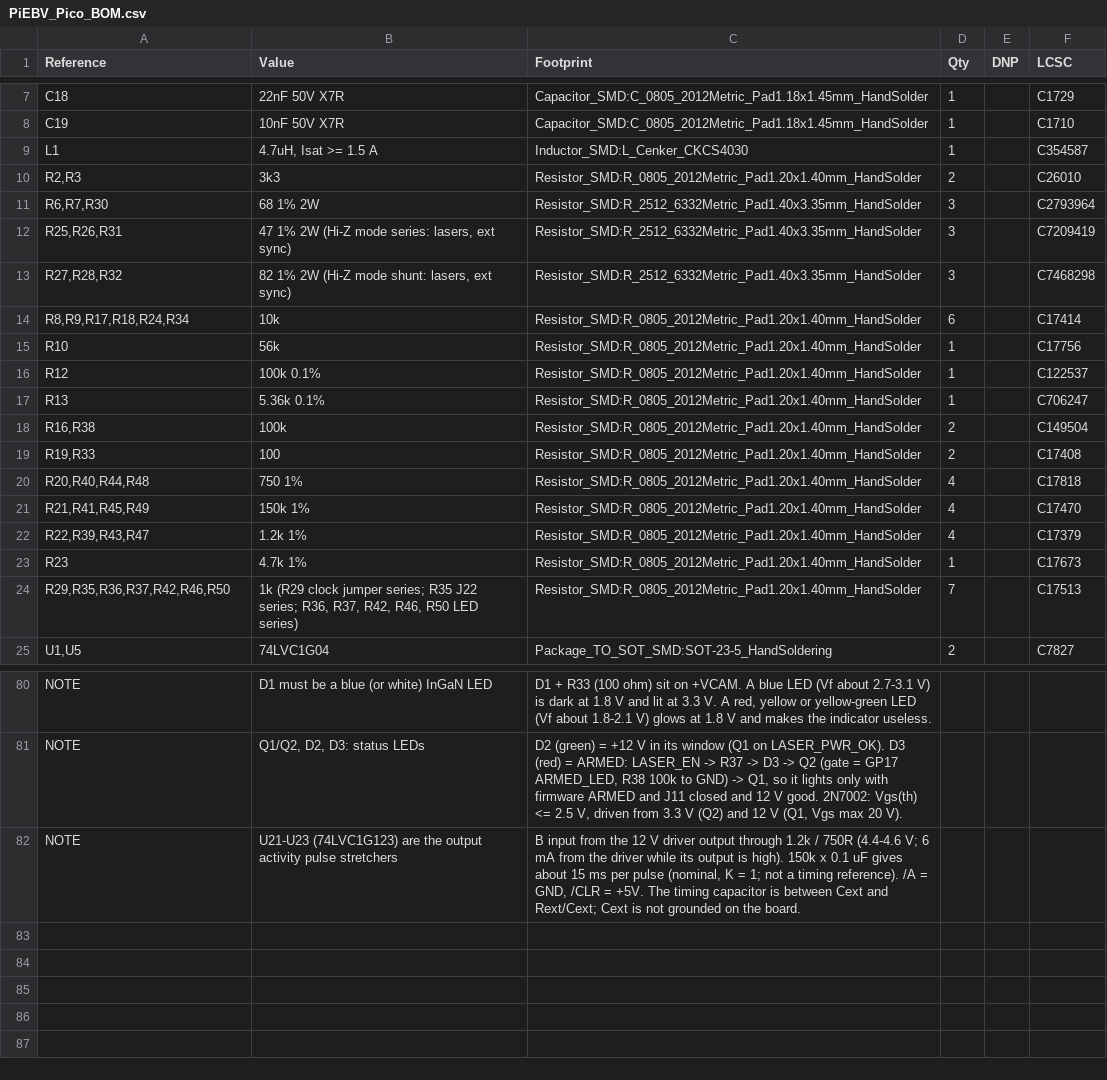
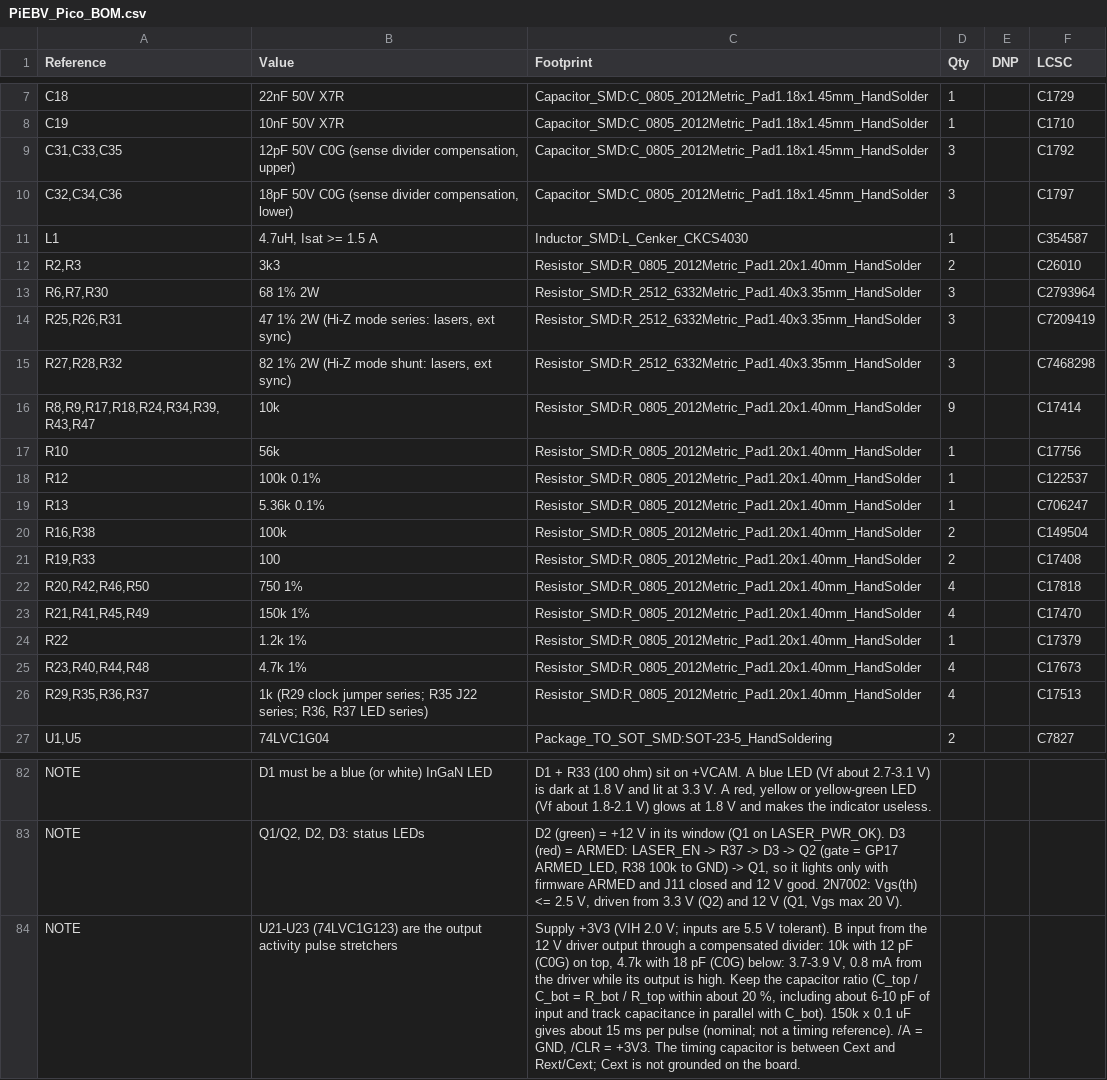
Before and after one commit to Low-Boom/PiEBV, a CSV file: fab/PiEBV_Pico_BOM.csv, drawn as a sheet; only a part is shown, gaps mark what is left out; addresses are those after the commit; the diff names each change by its address in the sheet, - before the commit and + after, or states it on an @@ line.

```diff
--- a/fab/PiEBV_Pico_BOM.csv
+++ b/fab/PiEBV_Pico_BOM.csv
+row 9: C31,C33,C35 | 12pF 50V C0G (sense divider compensation, upper) | Capacitor_SMD:C_0805_2012Metric_Pad1.18x1.45mm_HandSolder | 3 |  | C1792
+row 10: C32,C34,C36 | 18pF 50V C0G (sense divider compensation, lower) | Capacitor_SMD:C_0805_2012Metric_Pad1.18x1.45mm_HandSolder | 3 |  | C1797
-A16 (Reference): R8,R9,R17,R18,R24,R34
+A16 (Reference): R8,R9,R17,R18,R24,R34,R39,R43,R47
-D16 (Qty): 6
+D16 (Qty): 9
-A22 (Reference): R20,R40,R44,R48
+A22 (Reference): R20,R42,R46,R50
-A24 (Reference): R22,R39,R43,R47
+A24 (Reference): R22
-D24 (Qty): 4
+D24 (Qty): 1
-A25 (Reference): R23
+A25 (Reference): R23,R40,R44,R48
-D25 (Qty): 1
+D25 (Qty): 4
-A26 (Reference): R29,R35,R36,R37,R42,R46,R50
+A26 (Reference): R29,R35,R36,R37
-B26 (Value): …series; R36, R37, R42, R46, R50 LED series)
+B26 (Value): …series; R36, R37 LED series)
-D26 (Qty): 7
+D26 (Qty): 4
-C84 (Footprint): B input from the 12 V driver output through 1.2k / 750R (4.4-4.6 V; 6 mA from the driver while its output is high). 150k x 0.1 uF gives about 15 ms per pulse (nominal, K = 1; not a timing reference). /A = GND, /CLR = +5V. The timing…
+C84 (Footprint): Supply +3V3 (VIH 2.0 V; inputs are 5.5 V tolerant). B input from the 12 V driver output through a compensated divider: 10k with 12 pF (C0G) on top, 4.7k with 18 pF (C0G) below: 3.7-3.9 V, 0.8 mA from the driver while its output is high. Keep the capacitor ratio (C_top / C_bot = R_bot / R_top within about 20 %, including about 6-10 pF of input and track capacitance in parallel with C_bot). 150k x 0.1 uF gives about 15 ms per pulse (nominal; not a timing reference). /A = GND, /CLR = +3V3. The timing…
```
Also changed, not shown: fab/jlc/PiEBV_Pico_JLC_BOM.csv, fab/jlc/PiEBV_Pico_JLC_CPL.csv, 47 other files.
